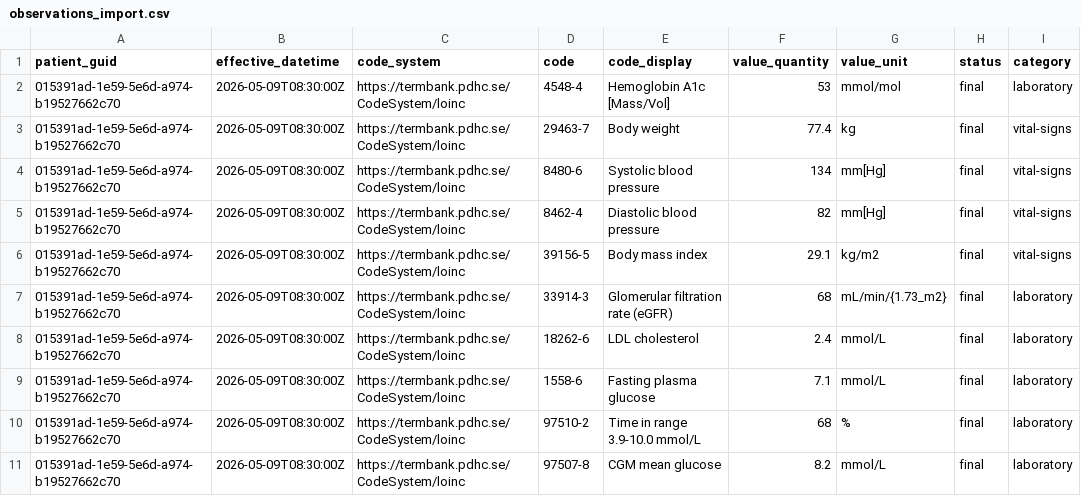
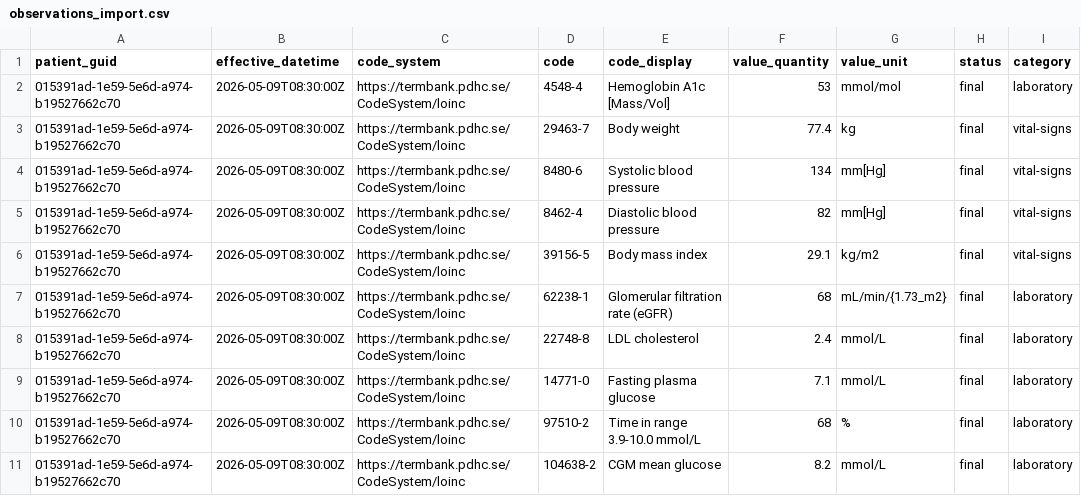
Before and after one commit to profingvar/cdr.pdhc, a CSV file: import_templates/observations_import.csv, drawn as a sheet; only a part is shown; the diff names each change by its address in the sheet, - before the commit and + after, or states it on an @@ line.

```diff
--- a/import_templates/observations_import.csv
+++ b/import_templates/observations_import.csv
-D7 (code): 33914-3
+D7 (code): 62238-1
-D8 (code): 18262-6
+D8 (code): 22748-8
-D9 (code): 1558-6
+D9 (code): 14771-0
-D11 (code): 97507-8
+D11 (code): 104638-2
```
